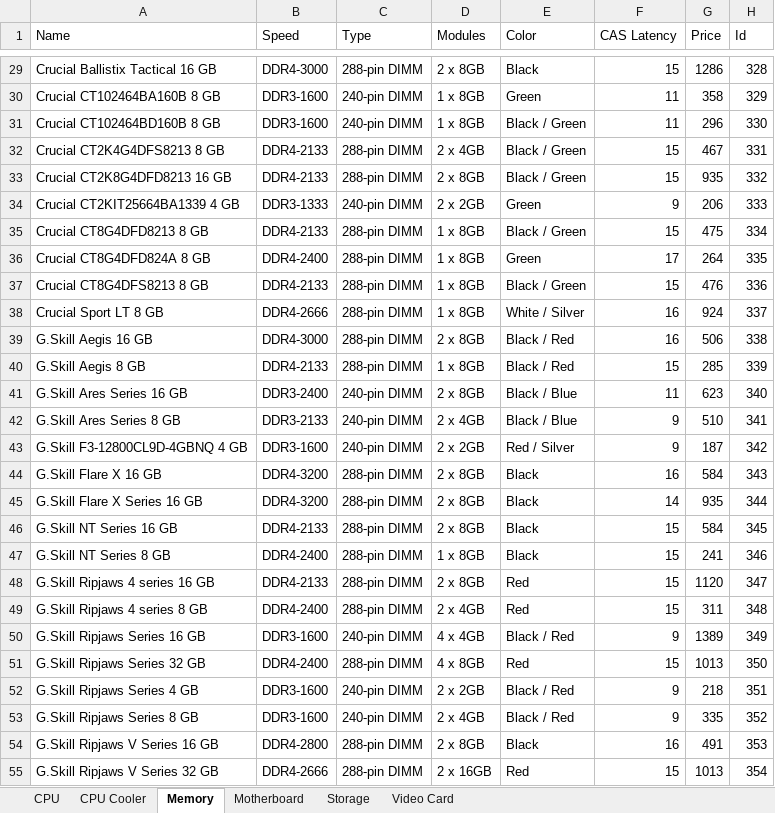
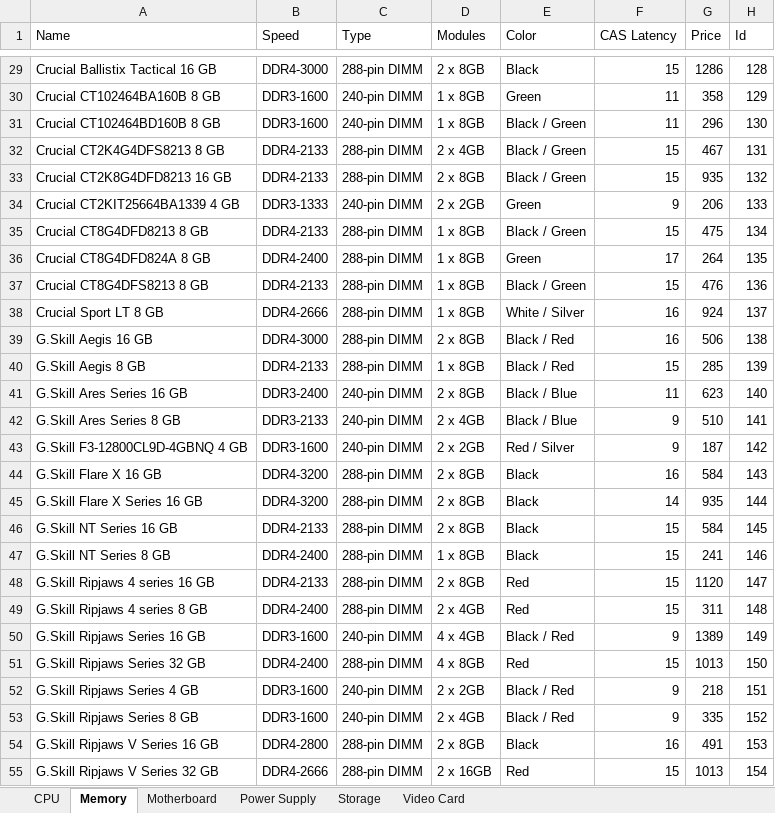
Before and after one commit to PackageCoding/Maker, an Excel workbook: pcmaker/Components.xlsx, sheet Memory, drawn as a sheet; only a part is shown, gaps mark what is left out; values as stored, in another font and other column widths than the file's, no borders; the diff covers the shown part only; the diff names each change by its address in the sheet, - before the commit and + after, or states it on an @@ line.

```diff
--- a/pcmaker/Components.xlsx (sheet Memory)
+++ b/pcmaker/Components.xlsx (sheet Memory)
-sheet tab: CPU Cooler
+sheet tab: Power Supply
-H29 (Id): 328
+H29 (Id): 128
-H30 (Id): 329
+H30 (Id): 129
-H31 (Id): 330
+H31 (Id): 130
-H32 (Id): 331
+H32 (Id): 131
-H33 (Id): 332
+H33 (Id): 132
-H34 (Id): 333
+H34 (Id): 133
-H35 (Id): 334
+H35 (Id): 134
-H36 (Id): 335
+H36 (Id): 135
-H37 (Id): 336
+H37 (Id): 136
-H38 (Id): 337
+H38 (Id): 137
-H39 (Id): 338
+H39 (Id): 138
-H40 (Id): 339
+H40 (Id): 139
-H41 (Id): 340
+H41 (Id): 140
-H42 (Id): 341
+H42 (Id): 141
-H43 (Id): 342
+H43 (Id): 142
-H44 (Id): 343
+H44 (Id): 143
-H45 (Id): 344
+H45 (Id): 144
-H46 (Id): 345
+H46 (Id): 145
-H47 (Id): 346
+H47 (Id): 146
-H48 (Id): 347
+H48 (Id): 147
-H49 (Id): 348
+H49 (Id): 148
-H50 (Id): 349
+H50 (Id): 149
-H51 (Id): 350
+H51 (Id): 150
-H52 (Id): 351
+H52 (Id): 151
-H53 (Id): 352
+H53 (Id): 152
-H54 (Id): 353
+H54 (Id): 153
-H55 (Id): 354
+H55 (Id): 154
```
Also changed, not shown: 73 edited cells elsewhere in this sheet, sheet Motherboard, sheet Video Card, 5 other files.
